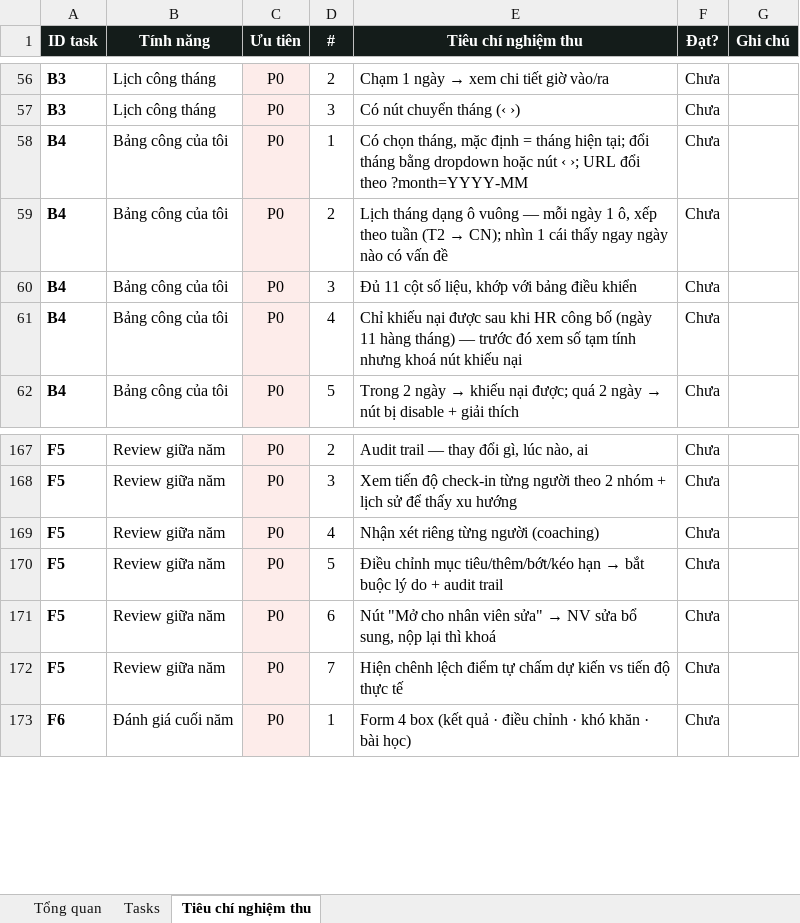
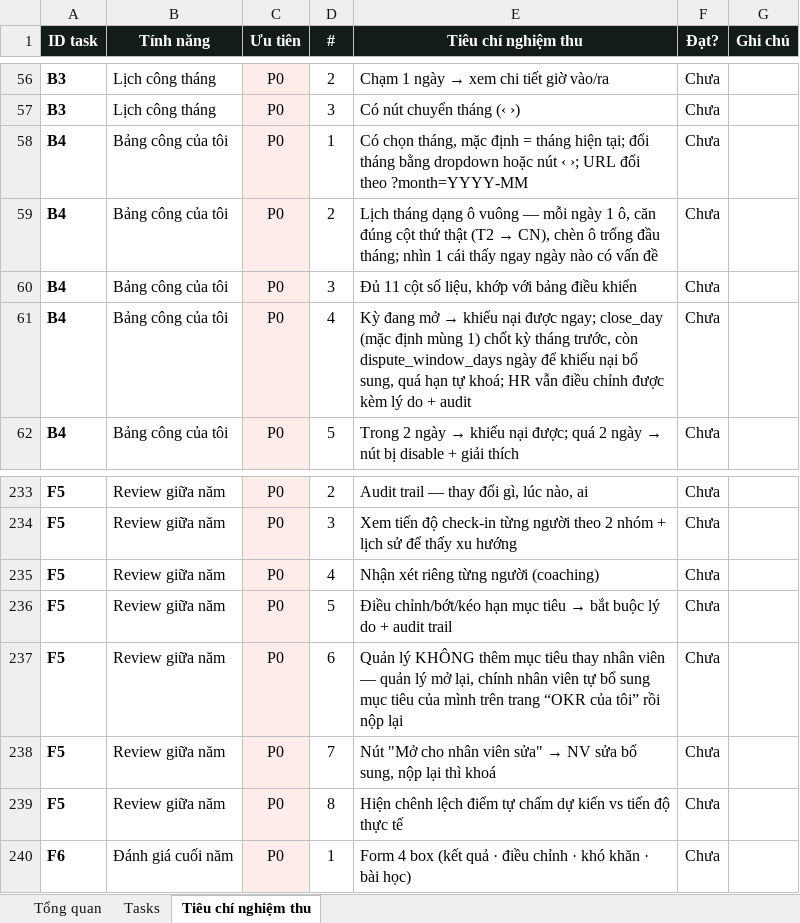
Before and after one commit to trannghia190/act-hkt-2026, an Excel workbook: docs/task-tracking.xlsx, sheet Tiêu chí nghiệm thu, drawn as a sheet; only a part is shown, gaps mark what is left out; values as stored, in another font and other column widths than the file's, no borders; conditional formats not drawn; addresses are those after the commit; the diff covers the shown part only; the diff names each change by its address in the sheet, - before the commit and + after, or states it on an @@ line.

```diff
--- a/docs/task-tracking.xlsx (sheet Tiêu chí nghiệm thu)
+++ b/docs/task-tracking.xlsx (sheet Tiêu chí nghiệm thu)
@@ E59 (Tiêu chí nghiệm thu): …1 ô, xếp theo tuần (T2 → CN); nhìn 1… → …1 ô, căn đúng cột thứ thật (T2 → CN), chèn ô trống đầu tháng; nhìn 1… @@
@@ E61 (Tiêu chí nghiệm thu): Chỉ khiếu nại được sau khi HR công bố (ngày 11 hàng tháng) — trước đó xem số tạm tính nhưng khoá nút khiếu nại → Kỳ đang mở → khiếu nại được ngay; close_day (mặc định mùng 1) chốt kỳ tháng trước, còn dispute_window_days ngày để khiếu nại bổ sung, quá hạn tự khoá; HR vẫn điều chỉnh được kèm lý do + audit @@
@@ E236 (Tiêu chí nghiệm thu): Điều chỉnh mục tiêu/thêm/bớt/kéo hạn → bắt… → Điều chỉnh/bớt/kéo hạn mục tiêu → bắt… @@
@@ E237 (Tiêu chí nghiệm thu): Nút "Mở cho nhân viên sửa" → NV sửa bổ sung, nộp lại thì khoá → Quản lý KHÔNG thêm mục tiêu thay nhân viên — quản lý mở lại, chính nhân viên tự bổ sung mục tiêu của mình trên trang “OKR của tôi” rồi nộp lại @@
@@ E238 (Tiêu chí nghiệm thu): Hiện chênh lệch điểm tự chấm dự kiến vs tiến độ thực tế → Nút "Mở cho nhân viên sửa" → NV sửa bổ sung, nộp lại thì khoá @@
+row 239: F5 | Review giữa năm | P0 | 8 | Hiện chênh lệch điểm tự chấm dự kiến vs tiến độ thực tế | Chưa
```
Also changed, not shown: other rows of this sheet, sheet Tasks, sheet Tổng quan, 27 other files.
